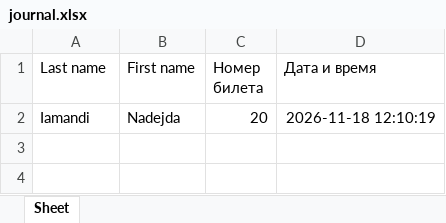
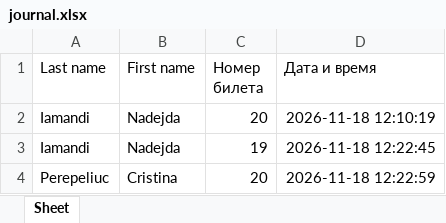
Before and after one commit to nojjja/ticket_generator_consol, an Excel workbook: journal.xlsx, sheet Sheet, drawn as a sheet; values as stored, in another font and other column widths than the file's, no borders; the diff names each change by its address in the sheet, - before the commit and + after, or states it on an @@ line.

```diff
--- a/journal.xlsx (sheet Sheet)
+++ b/journal.xlsx (sheet Sheet)
+row 3: Iamandi | Nadejda | 19 | 2026-11-18 12:22:45
+row 4: Perepeliuc | Cristina | 20 | 2026-11-18 12:22:59
```
